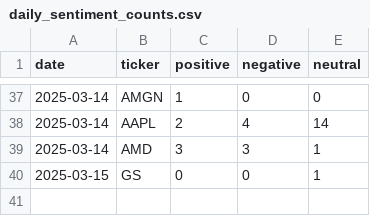
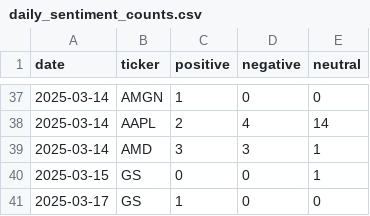
Before and after one commit to EmanFatima-ef/News_Sentiment_Analysis, a CSV file: daily_sentiment_counts.csv, drawn as a sheet; only a part is shown, gaps mark what is left out.

```diff
--- a/daily_sentiment_counts.csv
+++ b/daily_sentiment_counts.csv
@@ -40 +40,2 @@ date,ticker,positive,negative,neutral
 2025-03-15,GS,0,0,1
+2025-03-17,GS,1,0,0
```
Also changed, not shown: daily_news_data.csv.
